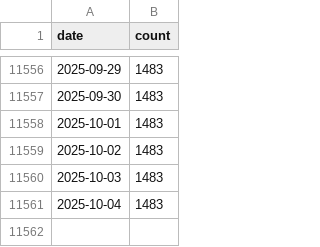
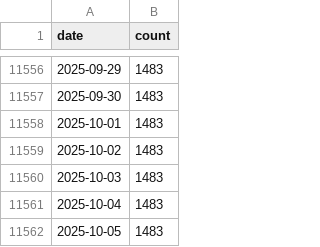
Before and after one commit to john-friedman/datamule-indicators, a CSV file: data/filer_names/unlisted_filer_dotcom_names_daily.csv, drawn as a sheet; only a part is shown, gaps mark what is left out; the diff names each change by its address in the sheet, - before the commit and + after, or states it on an @@ line.

```diff
--- a/data/filer_names/unlisted_filer_dotcom_names_daily.csv
+++ b/data/filer_names/unlisted_filer_dotcom_names_daily.csv
+row 11562: 2025-10-05 | 1483
```
Also changed, not shown: data/filer_names/listed_filer_dotcom_names_daily.csv.
